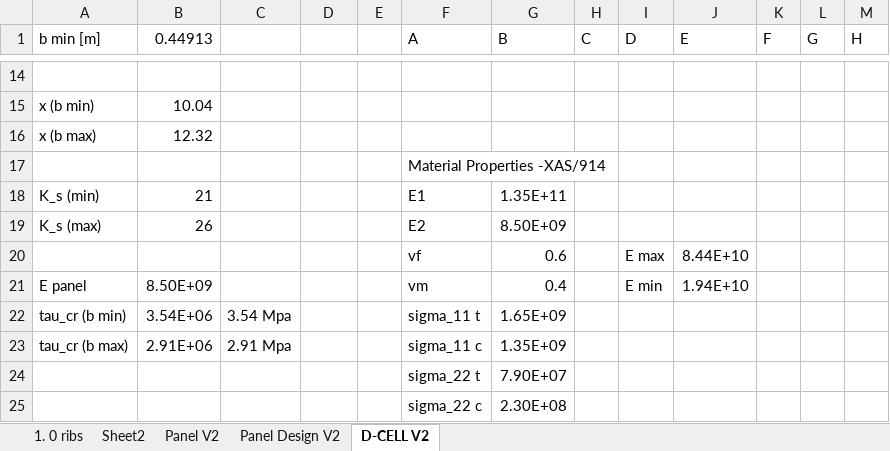
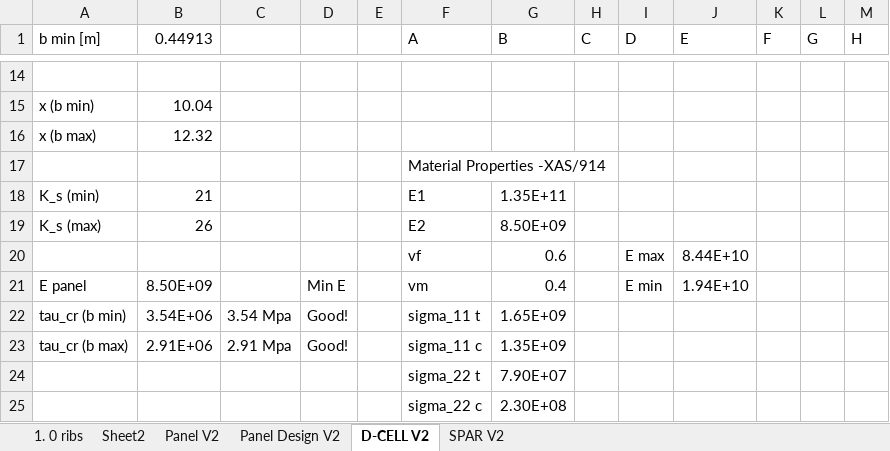
Before and after one commit to kiran-desilva/AVD, an Excel workbook: PreliminaryAirframe/Composite/Composite_vertical_tailplane_sizing.xlsx, sheet D-CELL V2, drawn as a sheet; only a part is shown, gaps mark what is left out; values as stored, in another font and other column widths than the file's, no borders; the diff names each change by its address in the sheet, - before the commit and + after, or states it on an @@ line.

```diff
--- a/PreliminaryAirframe/Composite/Composite_vertical_tailplane_sizing.xlsx (sheet D-CELL V2)
+++ b/PreliminaryAirframe/Composite/Composite_vertical_tailplane_sizing.xlsx (sheet D-CELL V2)
+sheet tab: SPAR V2
-D21: (empty)
+D21: Min E
-D22:D23: (empty)
+D22:D23: Good!
```
Also changed, not shown: sheet Panel V2, 1 other file.
